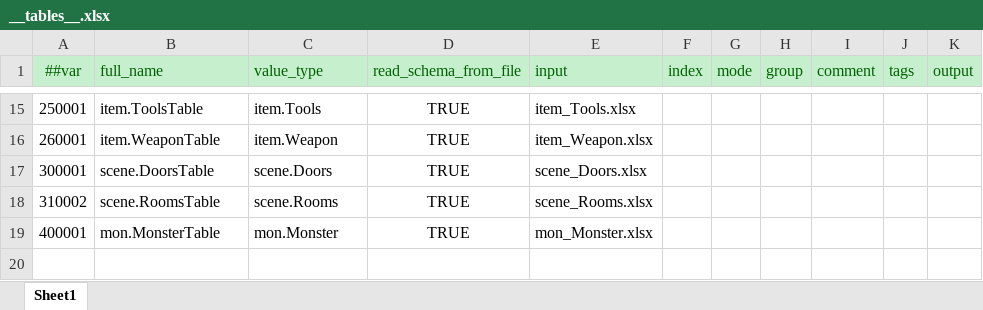
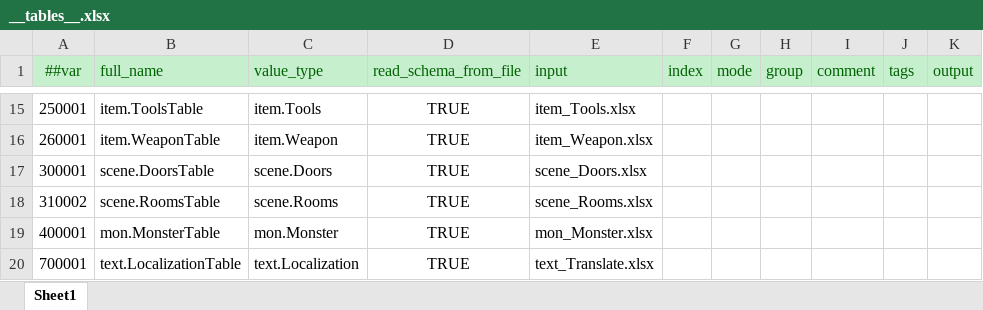
Before and after one commit to HouWang-123/Project-A, an Excel workbook: AAA-Luban-Excel/Datas/__tables__.xlsx, sheet Sheet1, drawn as a sheet; only a part is shown, gaps mark what is left out; values as stored, in another font and other column widths than the file's, no borders; the diff names each change by its address in the sheet, - before the commit and + after, or states it on an @@ line.

```diff
--- a/AAA-Luban-Excel/Datas/__tables__.xlsx (sheet Sheet1)
+++ b/AAA-Luban-Excel/Datas/__tables__.xlsx (sheet Sheet1)
+row 20: 700001 | text.LocalizationTable | text.Localization | TRUE | text_Translate.xlsx
```
Also changed, not shown: AAA-Luban-Excel/Datas/text_Translate.xlsx, 16 other files.
